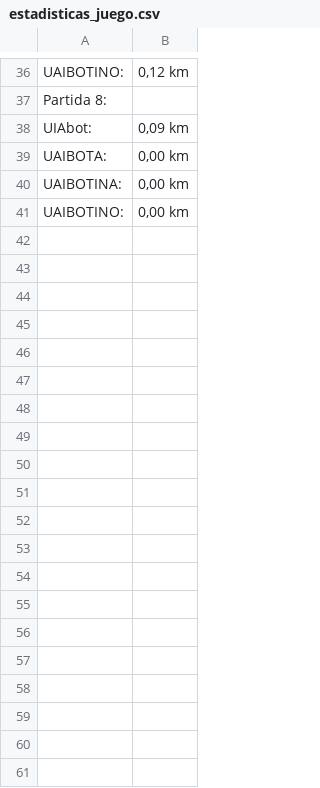
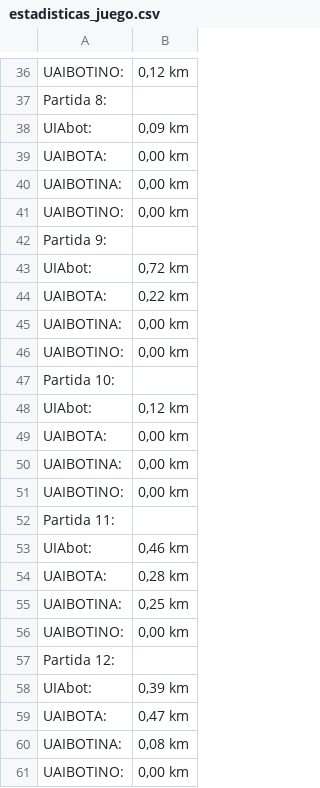
Before and after one commit to Jarvisgithub123/Juego, a CSV file: estadisticas_juego.csv, drawn as a sheet; only a part is shown, gaps mark what is left out; the diff covers the shown part only.

```diff
--- a/estadisticas_juego.csv
+++ b/estadisticas_juego.csv
@@ -41 +41,21 @@ UAIBOTINA:,"0,00 km"
 UAIBOTINO:,"0,00 km"
+Partida 9:
+UIAbot:,"0,72 km"
+UAIBOTA:,"0,22 km"
+UAIBOTINA:,"0,00 km"
+UAIBOTINO:,"0,00 km"
+Partida 10:
+UIAbot:,"0,12 km"
+UAIBOTA:,"0,00 km"
+UAIBOTINA:,"0,00 km"
+UAIBOTINO:,"0,00 km"
+Partida 11:
+UIAbot:,"0,46 km"
+UAIBOTA:,"0,28 km"
+UAIBOTINA:,"0,25 km"
+UAIBOTINO:,"0,00 km"
+Partida 12:
+UIAbot:,"0,39 km"
+UAIBOTA:,"0,47 km"
+UAIBOTINA:,"0,08 km"
+UAIBOTINO:,"0,00 km"
```
Also changed, not shown: 15 added rows elsewhere in this file, 21 other files.
